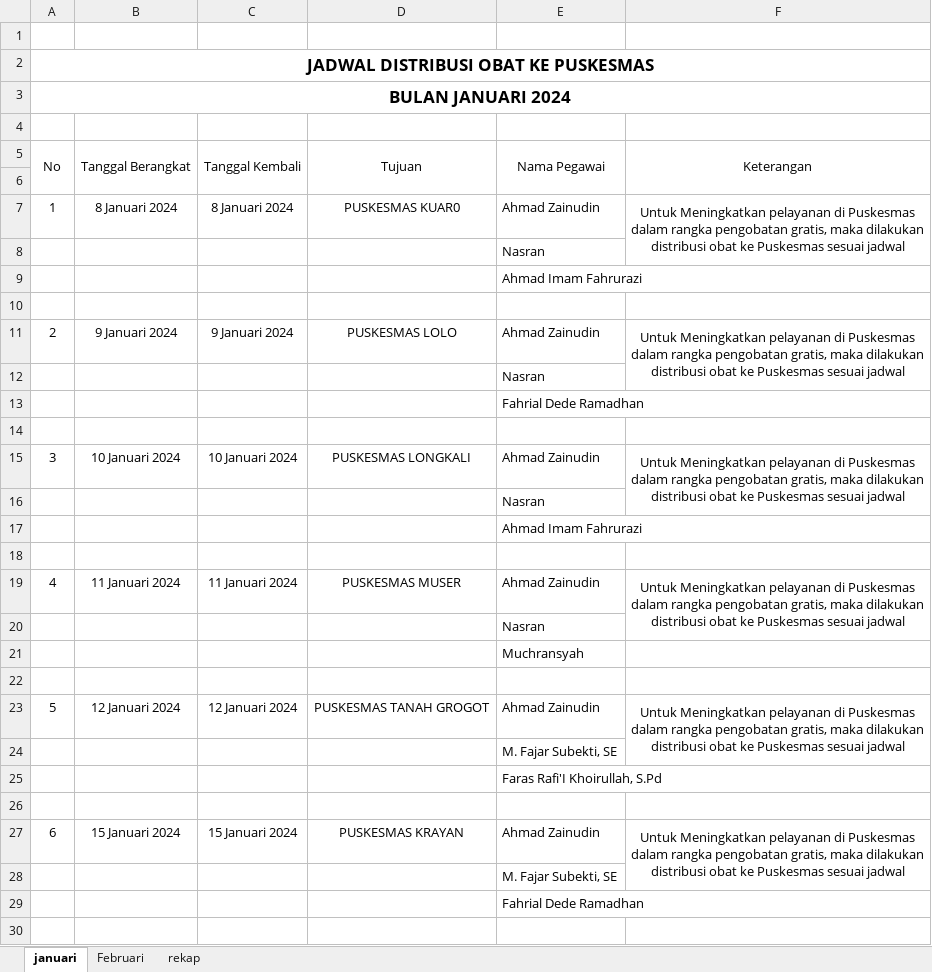
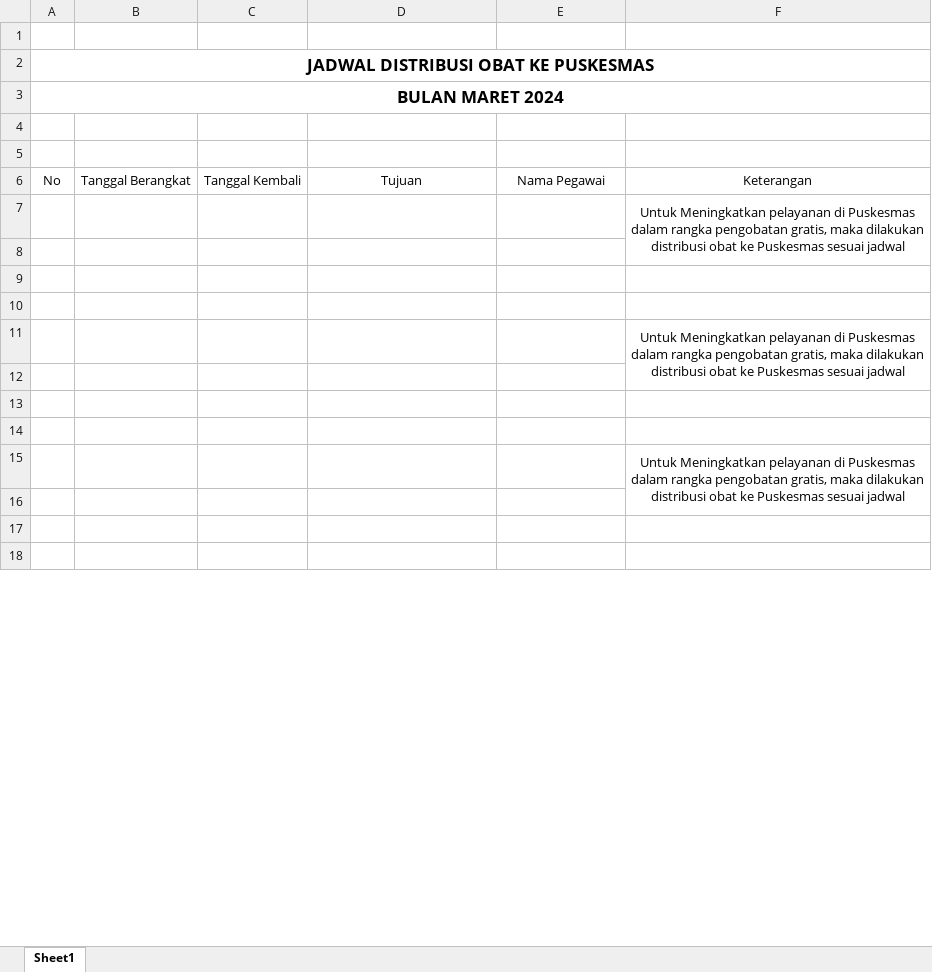
Before and after one commit to imamahmadf/electron, an Excel workbook: server/assets/REKAP.xlsx, sheet Sheet1, drawn as a sheet; only a part is shown; the shorter side is filled out with more unchanged rows; values as stored, in another font and other column widths than the file's, no borders; removed rows and columns are numbered as before the commit, all else as after; the diff covers the shown part only; the diff names each change by its address in the sheet, - before the commit and + after, or states it on an @@ line.

```diff
--- a/server/assets/REKAP.xlsx (sheet Sheet1)
+++ b/server/assets/REKAP.xlsx (sheet Sheet1)
-sheet tab: januari
+sheet tab: Sheet1
-sheet tab: Februari
-sheet tab: rekap
-A3: BULAN JANUARI 2024
+A3: BULAN MARET 2024
+row 4: (empty)
-A5:A6 merged
-B5:B6 merged
-C5:C6 merged
-D5:D6 merged
-E5:E6 merged
-F5:F6 merged
+row 7:  |  |  |  |  | Untuk Meningkatkan pelayanan di Puskesmas dalam rangka pengobatan gratis, maka dilakukan distribusi obat ke Puskesmas sesuai jadwal
-row 7: 1 | 8 Januari 2024 | 8 Januari 2024 | PUSKESMAS KUAR0 | Ahmad Zainudin | Untuk Meningkatkan pelayanan di Puskesmas dalam rangka pengobatan gratis, maka dilakukan distribusi obat ke Puskesmas sesuai jadwal
-row 8:  |  |  |  | Nasran
-row 9:  |  |  |  | Ahmad Imam Fahrurazi
-row 11: 2 | 9 Januari 2024 | 9 Januari 2024 | PUSKESMAS LOLO | Ahmad Zainudin | Untuk Meningkatkan pelayanan di Puskesmas dalam rangka pengobatan gratis, maka dilakukan distribusi obat ke Puskesmas sesuai jadwal
-row 12:  |  |  |  | Nasran
-row 13:  |  |  |  | Fahrial Dede Ramadhan
-row 15: 3 | 10 Januari 2024 | 10 Januari 2024 | PUSKESMAS LONGKALI | Ahmad Zainudin | Untuk Meningkatkan pelayanan di Puskesmas dalam rangka pengobatan gratis, maka dilakukan distribusi obat ke Puskesmas sesuai jadwal
-row 16:  |  |  |  | Nasran
-row 17:  |  |  |  | Ahmad Imam Fahrurazi
+row 11:  |  |  |  |  | Untuk Meningkatkan pelayanan di Puskesmas dalam rangka pengobatan gratis, maka dilakukan distribusi obat ke Puskesmas sesuai jadwal
-row 19: 4 | 11 Januari 2024 | 11 Januari 2024 | PUSKESMAS MUSER | Ahmad Zainudin | Untuk Meningkatkan pelayanan di Puskesmas dalam rangka pengobatan gratis, maka dilakukan distribusi obat ke Puskesmas sesuai jadwal
-row 20:  |  |  |  | Nasran
-row 21:  |  |  |  | Muchransyah
-row 23: 5 | 12 Januari 2024 | 12 Januari 2024 | PUSKESMAS TANAH GROGOT | Ahmad Zainudin | Untuk Meningkatkan pelayanan di Puskesmas dalam rangka pengobatan gratis, maka dilakukan distribusi obat ke Puskesmas sesuai jadwal
-row 24:  |  |  |  | M. Fajar Subekti, SE
-row 25:  |  |  |  | Faras Rafi'I Khoirullah, S.Pd
-row 27: 6 | 15 Januari 2024 | 15 Januari 2024 | PUSKESMAS KRAYAN | Ahmad Zainudin | Untuk Meningkatkan pelayanan di Puskesmas dalam rangka pengobatan gratis, maka dilakukan distribusi obat ke Puskesmas sesuai jadwal
-row 28:  |  |  |  | M. Fajar Subekti, SE
-row 29:  |  |  |  | Fahrial Dede Ramadhan
+row 15:  |  |  |  |  | Untuk Meningkatkan pelayanan di Puskesmas dalam rangka pengobatan gratis, maka dilakukan distribusi obat ke Puskesmas sesuai jadwal
```
Also changed, not shown: 30 added rows, 12 removed rows, 9 edited cells and merged cells elsewhere in this sheet, 15 other files.
